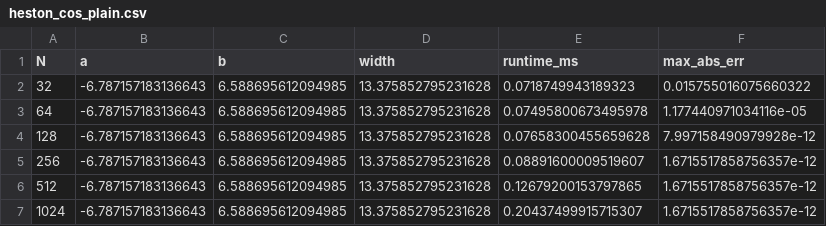
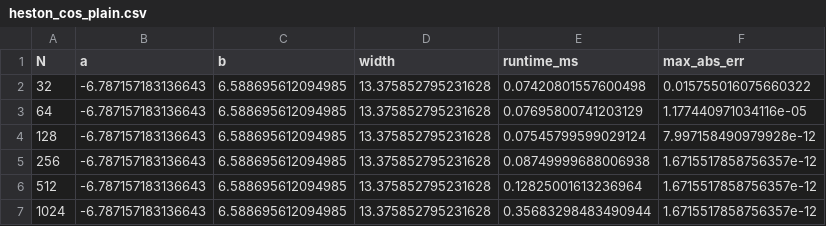
Before and after one commit to nl2992/fourier-option-pricer, a CSV file: benchmarks/mc_vs_fourier_methods/outputs/heston_cos_plain.csv, drawn as a sheet.

```diff
--- a/benchmarks/mc_vs_fourier_methods/outputs/heston_cos_plain.csv
+++ b/benchmarks/mc_vs_fourier_methods/outputs/heston_cos_plain.csv
@@ -1,7 +1,7 @@
 N,a,b,width,runtime_ms,max_abs_err
-32,-6.787157183136643,6.588695612094985,13.375852795231628,0.0718749943189323,0.015755016075660322
-64,-6.787157183136643,6.588695612094985,13.375852795231628,0.07495800673495978,1.177440971034116e-05
-128,-6.787157183136643,6.588695612094985,13.375852795231628,0.07658300455659628,7.997158490979928e-12
-256,-6.787157183136643,6.588695612094985,13.375852795231628,0.08891600009519607,1.6715517858756357e-12
-512,-6.787157183136643,6.588695612094985,13.375852795231628,0.12679200153797865,1.6715517858756357e-12
-1024,-6.787157183136643,6.588695612094985,13.375852795231628,0.20437499915715307,1.6715517858756357e-12
+32,-6.787157183136643,6.588695612094985,13.375852795231628,0.07420801557600498,0.015755016075660322
+64,-6.787157183136643,6.588695612094985,13.375852795231628,0.07695800741203129,1.177440971034116e-05
+128,-6.787157183136643,6.588695612094985,13.375852795231628,0.07545799599029124,7.997158490979928e-12
+256,-6.787157183136643,6.588695612094985,13.375852795231628,0.08749999688006938,1.6715517858756357e-12
+512,-6.787157183136643,6.588695612094985,13.375852795231628,0.12825001613236964,1.6715517858756357e-12
+1024,-6.787157183136643,6.588695612094985,13.375852795231628,0.35683298483490944,1.6715517858756357e-12
```
Also changed, not shown: benchmarks/cos_method_improved/outputs/cos_method_improved_paper_compare.csv, 51 other files.
